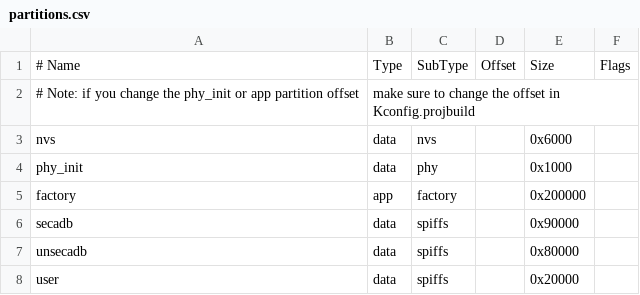
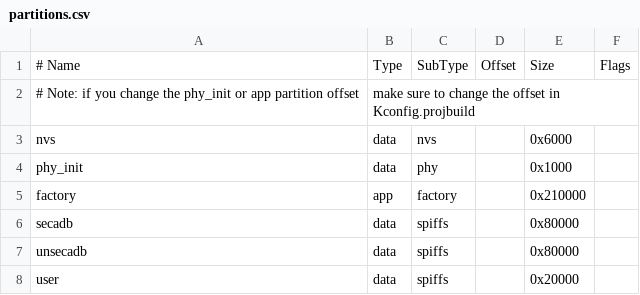
Before and after one commit to ruitaomu/JOSHVM, a CSV file: build_ext/board/esp32_WROVER/joshvm/partitions.csv, drawn as a sheet.

Commit message:
Enlarge app partition

```diff
--- a/build_ext/board/esp32_WROVER/joshvm/partitions.csv
+++ b/build_ext/board/esp32_WROVER/joshvm/partitions.csv
@@ -4,4 +4,4 @@ nvs,      data, nvs,     ,        0x6000,
 phy_init, data, phy,     ,        0x1000,
-factory,  app,  factory, ,        0x200000,
-secadb,   data, spiffs,  ,        0x90000,
+factory,  app,  factory, ,        0x210000,
+secadb,   data, spiffs,  ,        0x80000,
 unsecadb, data, spiffs,  ,        0x80000,
```
